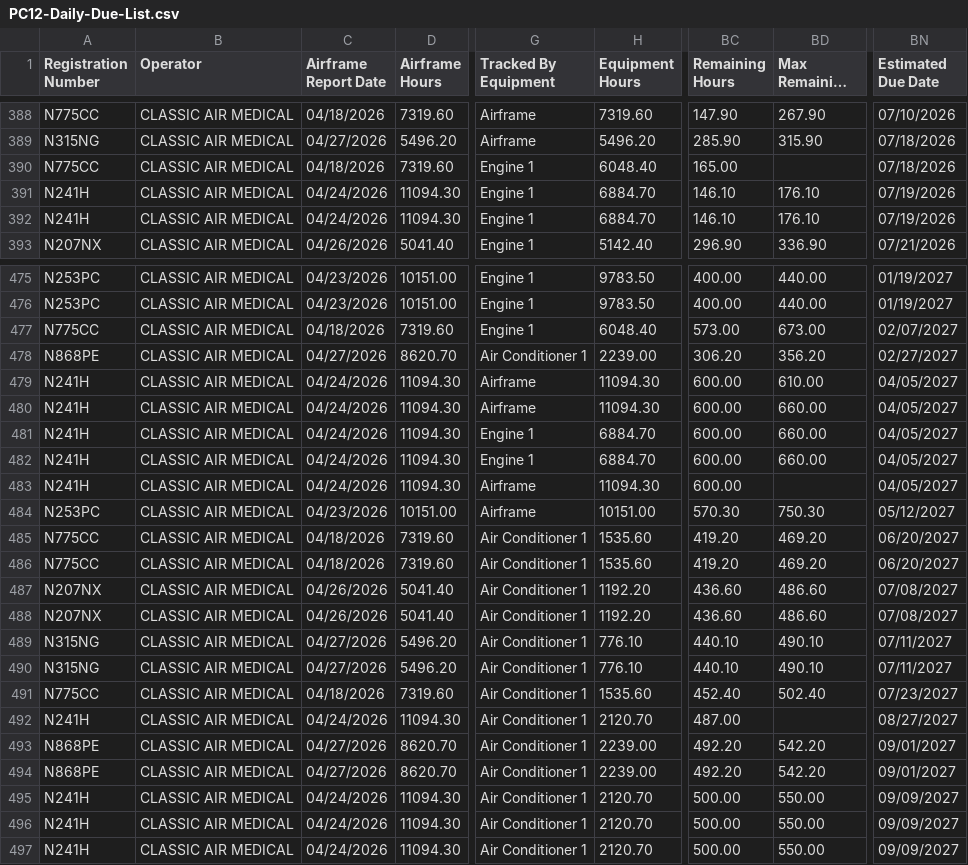
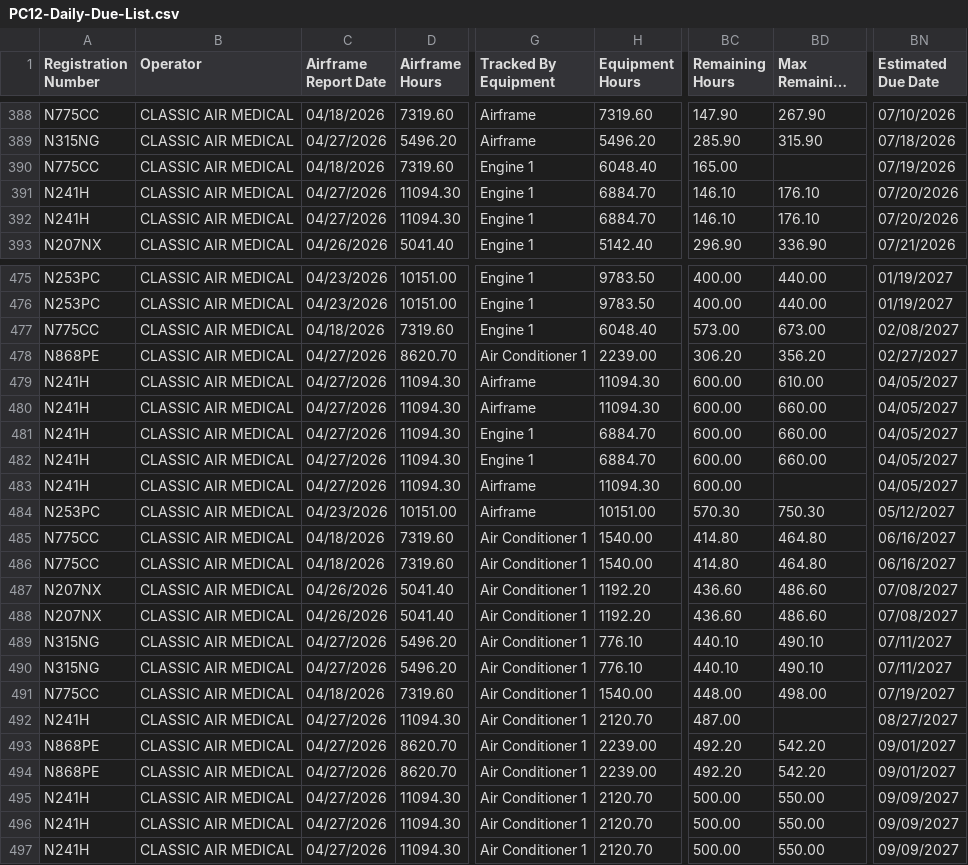
Before and after one commit to natehorst240-sketch/PC-12-Dashboard, a CSV file: data/PC12-Daily-Due-List.csv, drawn as a sheet; only a part is shown, gaps mark what is left out; long unchanged cells end in …; the diff covers the shown part only; the diff names each change by its address in the sheet, - before the commit and + after, or states it on an @@ line.

```diff
--- a/data/PC12-Daily-Due-List.csv
+++ b/data/PC12-Daily-Due-List.csv
-BN390 (Estimated Due Date): 07/18/2026
+BN390 (Estimated Due Date): 07/19/2026
-C391:C392 (Airframe Report Date): 04/24/2026
+C391:C392 (Airframe Report Date): 04/27/2026
-BN391:BN392 (Estimated Due Date): 07/19/2026
+BN391:BN392 (Estimated Due Date): 07/20/2026
-BN477 (Estimated Due Date): 02/07/2027
+BN477 (Estimated Due Date): 02/08/2027
-C479:C483 (Airframe Report Date): 04/24/2026
+C479:C483 (Airframe Report Date): 04/27/2026
-H485:H486 (Equipment Hours): 1535.60
+H485:H486 (Equipment Hours): 1540.00
-BC485:BC486 (Remaining Hours): 419.20
+BC485:BC486 (Remaining Hours): 414.80
-BD485:BD486 (Max Remaining Hours): 469.20
+BD485:BD486 (Max Remaining Hours): 464.80
-BN485:BN486 (Estimated Due Date): 06/20/2027
+BN485:BN486 (Estimated Due Date): 06/16/2027
-H491 (Equipment Hours): 1535.60
+H491 (Equipment Hours): 1540.00
-BC491 (Remaining Hours): 452.40
+BC491 (Remaining Hours): 448.00
-BD491 (Max Remaining Hours): 502.40
+BD491 (Max Remaining Hours): 498.00
-BN491 (Estimated Due Date): 07/23/2027
+BN491 (Estimated Due Date): 07/19/2027
-C492 (Airframe Report Date): 04/24/2026
+C492 (Airframe Report Date): 04/27/2026
-C495:C497 (Airframe Report Date): 04/24/2026
+C495:C497 (Airframe Report Date): 04/27/2026
```
Also changed, not shown: 1 added row, 1 removed row and 85 edited cells elsewhere in this file.
